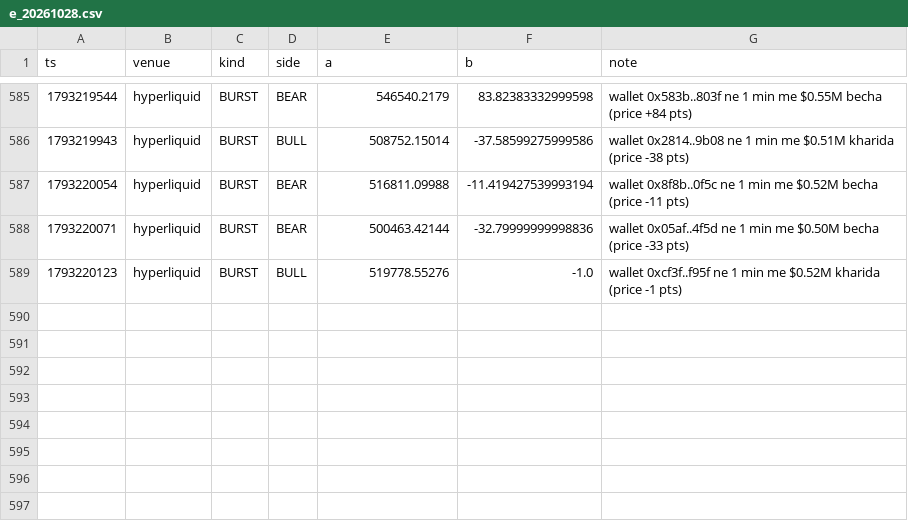
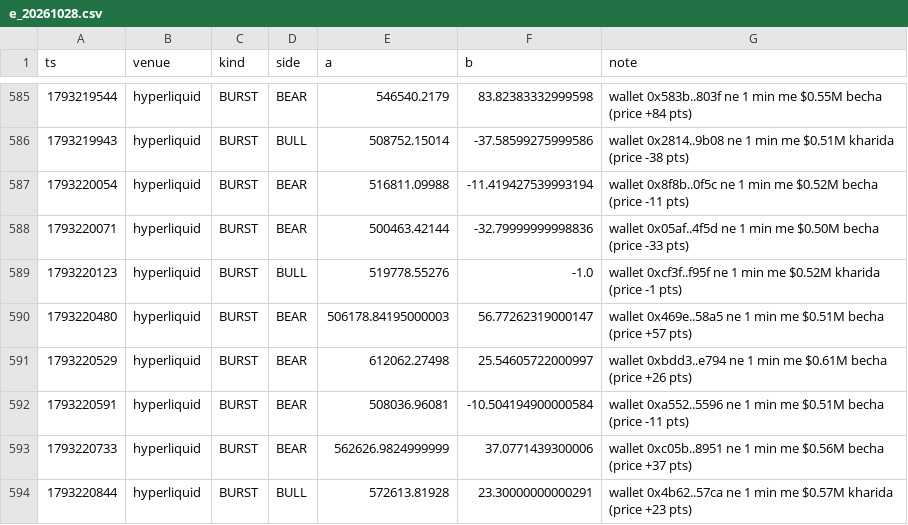
Before and after one commit to Maddysingh06/market-data, a CSV file: data/e_20261028.csv, drawn as a sheet; only a part is shown, gaps mark what is left out; the diff names each change by its address in the sheet, - before the commit and + after, or states it on an @@ line.

```diff
--- a/data/e_20261028.csv
+++ b/data/e_20261028.csv
+row 590: 1793220480 | hyperliquid | BURST | BEAR | 506178.84195000003 | 56.77262319000147 | wallet 0x469e..58a5 ne 1 min me $0.51M becha (price +57 pts)
+row 591: 1793220529 | hyperliquid | BURST | BEAR | 612062.27498 | 25.54605722000997 | wallet 0xbdd3..e794 ne 1 min me $0.61M becha (price +26 pts)
+row 592: 1793220591 | hyperliquid | BURST | BEAR | 508036.96081 | -10.504194900000584 | wallet 0xa552..5596 ne 1 min me $0.51M becha (price -11 pts)
+row 593: 1793220733 | hyperliquid | BURST | BEAR | 562626.9824999999 | 37.0771439300006 | wallet 0xc05b..8951 ne 1 min me $0.56M becha (price +37 pts)
+row 594: 1793220844 | hyperliquid | BURST | BULL | 572613.81928 | 23.30000000000291 | wallet 0x4b62..57ca ne 1 min me $0.57M kharida (price +23 pts)
```
Also changed, not shown: data/w_20261028.csv, 3 other files.
